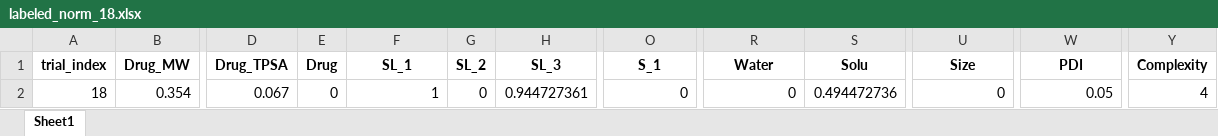
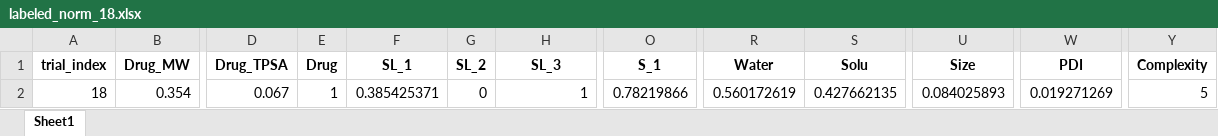
Before and after one commit to ZeqingBao/SDL5_Nano, an Excel workbook: 0_helper_functions/helper_function_test/data/labeled_norm_18.xlsx, sheet Sheet1, drawn as a sheet; only a part is shown, gaps mark what is left out; values as stored, in another font and other column widths than the file's, no borders; the diff names each change by its address in the sheet, - before the commit and + after, or states it on an @@ line.

```diff
--- a/0_helper_functions/helper_function_test/data/labeled_norm_18.xlsx (sheet Sheet1)
+++ b/0_helper_functions/helper_function_test/data/labeled_norm_18.xlsx (sheet Sheet1)
-E2 (Drug): 0
+E2 (Drug): 1
-F2 (SL_1): 1
+F2 (SL_1): 0.385425371
-H2 (SL_3): 0.944727361
+H2 (SL_3): 1
-O2 (S_1): 0
+O2 (S_1): 0.78219866
-R2 (Water): 0
+R2 (Water): 0.560172619
-S2 (Solu): 0.494472736
+S2 (Solu): 0.427662135
-U2 (Size): 0
+U2 (Size): 0.084025893
-W2 (PDI): 0.05
+W2 (PDI): 0.019271269
-Y2 (Complexity): 4
+Y2 (Complexity): 5
```
Also changed, not shown: 0_helper_functions/helper_function_test/data/labeled_norm_1.xlsx, 0_helper_functions/helper_function_test/data/labeled_norm_5.xlsx, 42 other files.
